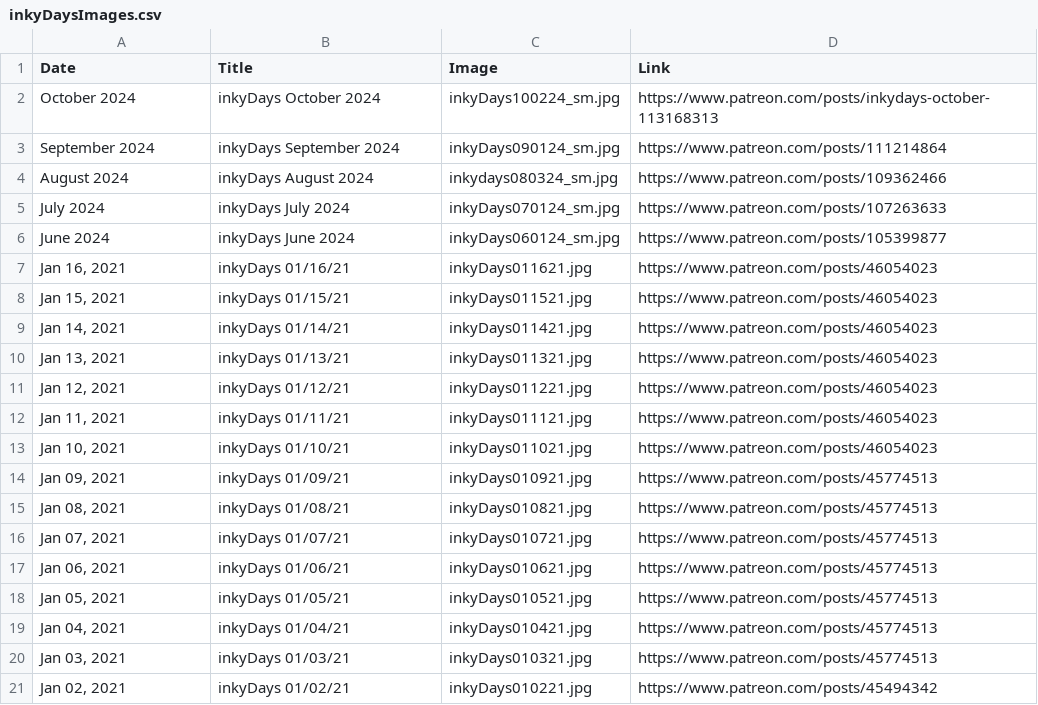
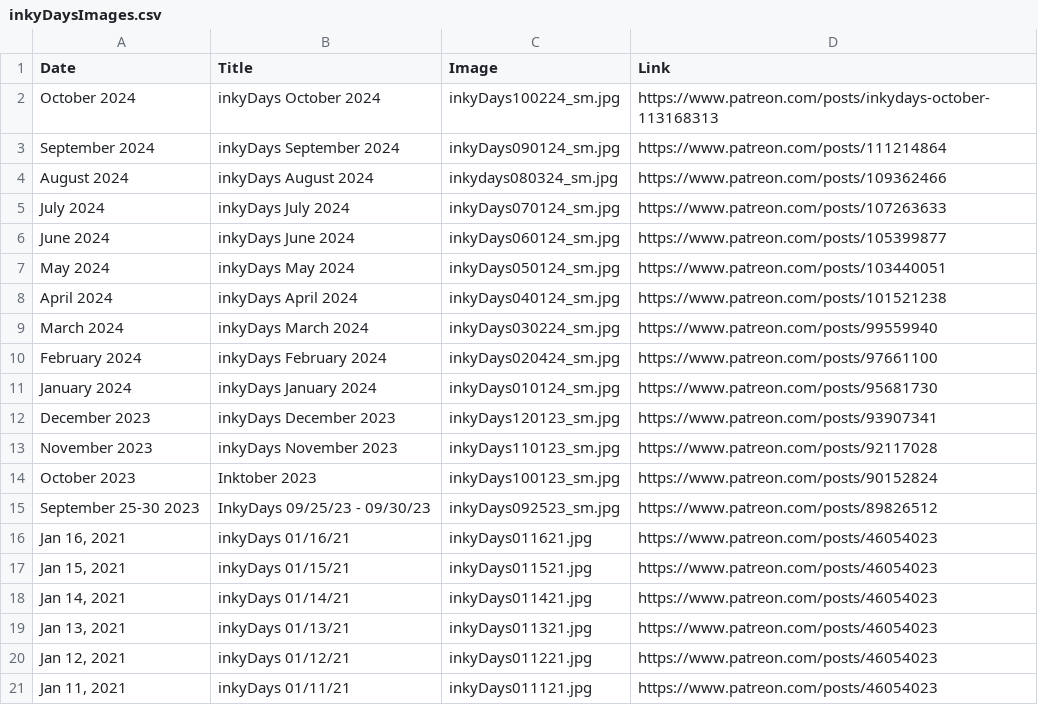
Before and after one commit to KristinHenry/KristinHenry.github.io, a CSV file: inkyDaysImages.csv, drawn as a sheet; only a part is shown; the shorter side is filled out with more unchanged rows; the diff names each change by its address in the sheet, - before the commit and + after, or states it on an @@ line.

```diff
--- a/inkyDaysImages.csv
+++ b/inkyDaysImages.csv
+row 7: May 2024 | inkyDays May 2024 | inkyDays050124_sm.jpg | https://www.patreon.com/posts/103440051
+row 8: April 2024 | inkyDays April 2024 | inkyDays040124_sm.jpg | https://www.patreon.com/posts/101521238
+row 9: March 2024 | inkyDays March 2024 | inkyDays030224_sm.jpg | https://www.patreon.com/posts/99559940
+row 10: February 2024 | inkyDays February 2024 | inkyDays020424_sm.jpg | https://www.patreon.com/posts/97661100
+row 11: January 2024 | inkyDays January 2024 | inkyDays010124_sm.jpg | https://www.patreon.com/posts/95681730
+row 12: December 2023 | inkyDays December 2023 | inkyDays120123_sm.jpg | https://www.patreon.com/posts/93907341
+row 13: November 2023 | inkyDays November 2023 | inkyDays110123_sm.jpg | https://www.patreon.com/posts/92117028
+row 14: October 2023 | Inktober 2023 | inkyDays100123_sm.jpg | https://www.patreon.com/posts/90152824
+row 15: September 25-30 2023 | InkyDays 09/25/23 - 09/30/23 | inkyDays092523_sm.jpg | https://www.patreon.com/posts/89826512
```
Also changed, not shown: 9 other files.
